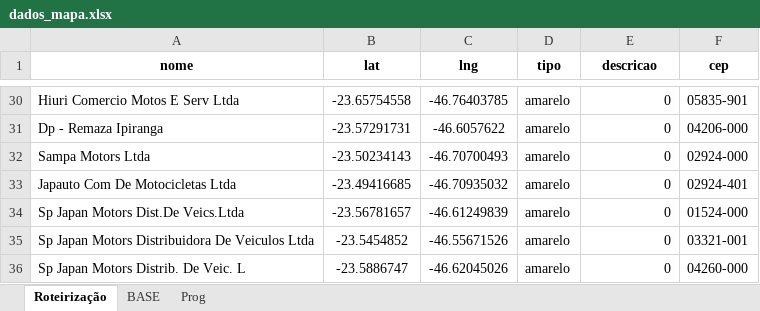
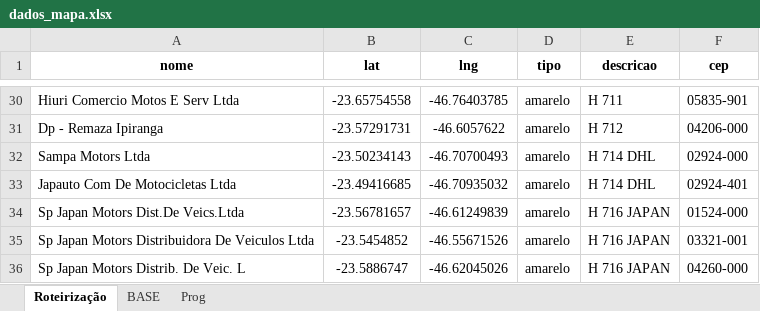
Before and after one commit to BeelZoro/mapa-dhl, an Excel workbook: dados_mapa.xlsx, sheet Roteirização, drawn as a sheet; only a part is shown, gaps mark what is left out; values as stored, in another font and other column widths than the file's, no borders; the diff covers the shown part only; the diff names each change by its address in the sheet, - before the commit and + after, or states it on an @@ line.

```diff
--- a/dados_mapa.xlsx (sheet Roteirização)
+++ b/dados_mapa.xlsx (sheet Roteirização)
-E30 (descricao): 0
+E30 (descricao): H 711
-E31 (descricao): 0
+E31 (descricao): H 712
-E32:E33 (descricao): 0
+E32:E33 (descricao): H 714 DHL
-E34:E36 (descricao): 0
+E34:E36 (descricao): H 716 JAPAN
```
Also changed, not shown: 27 edited cells elsewhere in this sheet.
